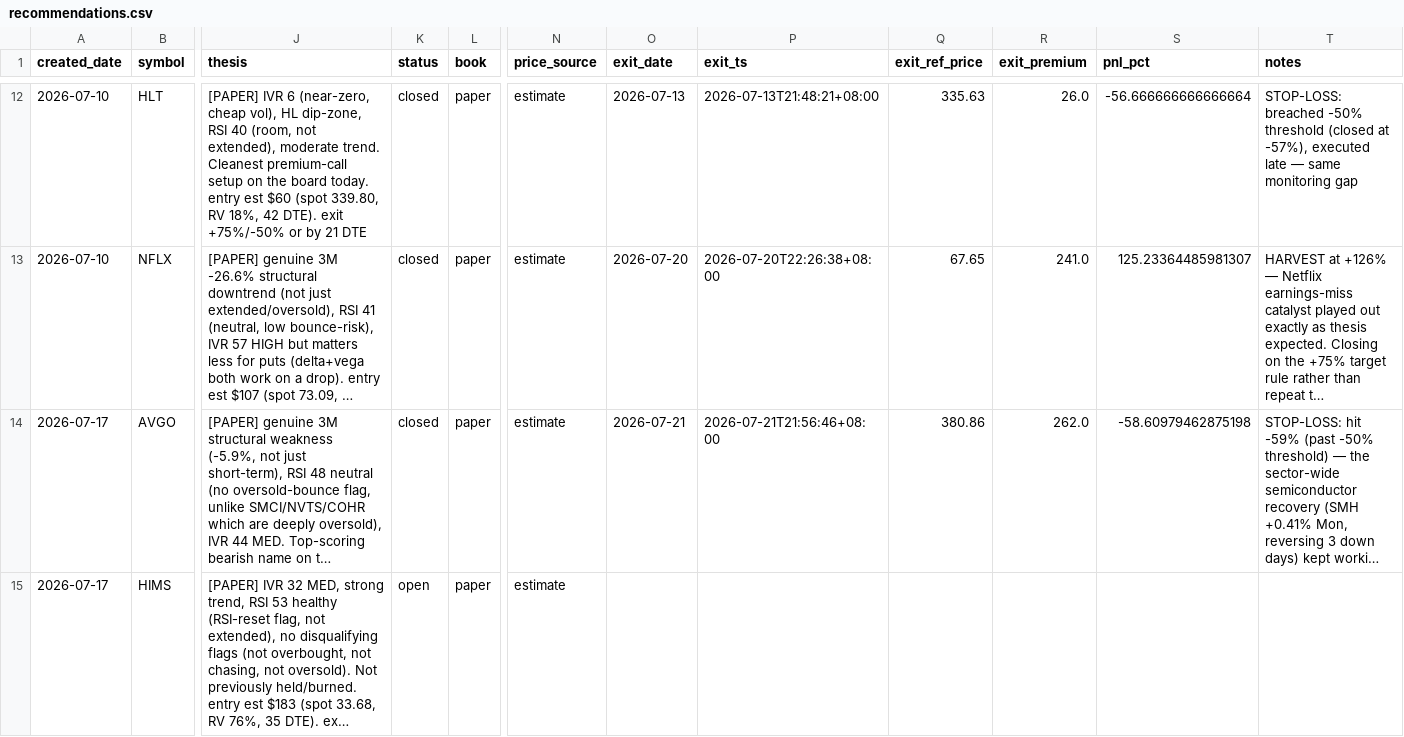
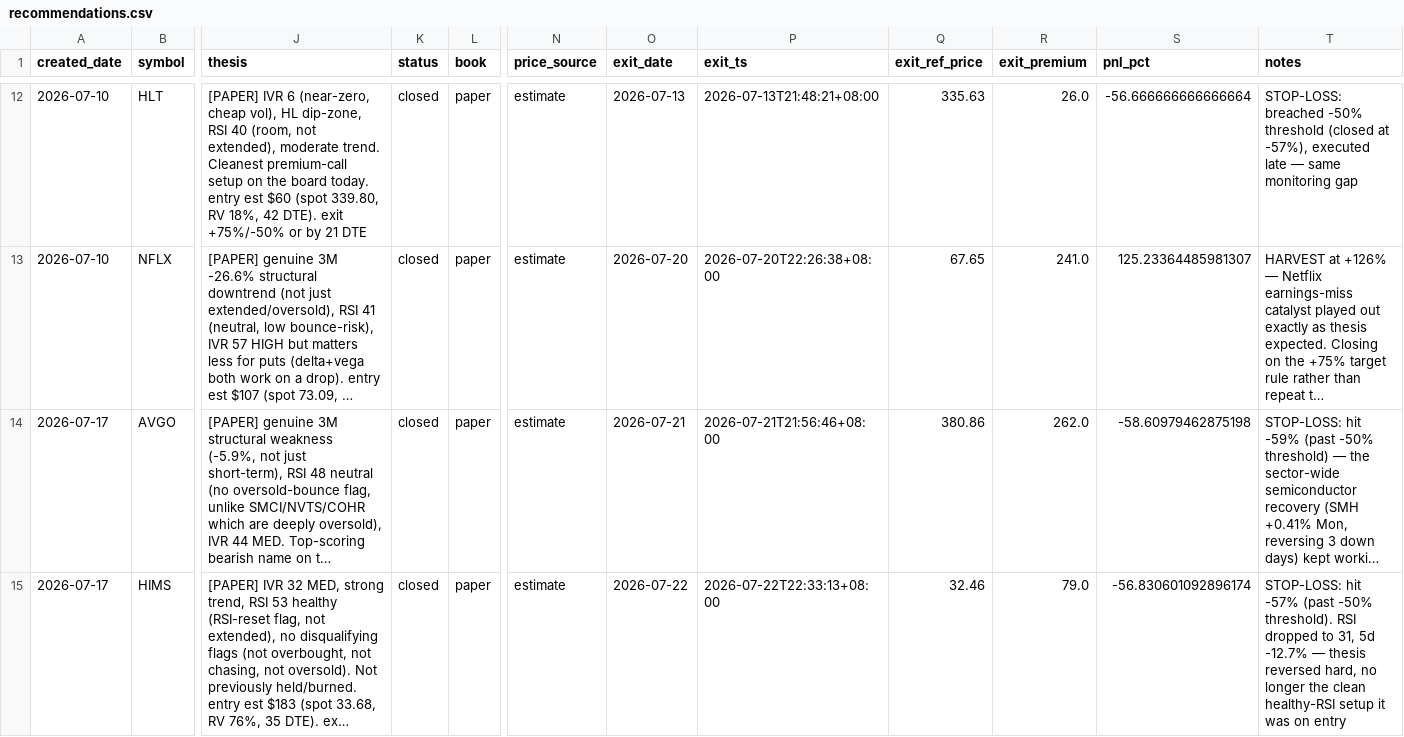
Before and after one commit to longansoju/options, a CSV file: data/recommendations.csv, drawn as a sheet; only a part is shown, gaps mark what is left out; long unchanged cells end in …; the diff names each change by its address in the sheet, - before the commit and + after, or states it on an @@ line.

```diff
--- a/data/recommendations.csv
+++ b/data/recommendations.csv
-K15 (status): open
+K15 (status): closed
-O15 (exit_date): (empty)
+O15 (exit_date): 2026-07-22
-P15 (exit_ts): (empty)
+P15 (exit_ts): 2026-07-22T22:33:13+08:00
-Q15 (exit_ref_price): (empty)
+Q15 (exit_ref_price): 32.46
-R15 (exit_premium): (empty)
+R15 (exit_premium): 79.0
-S15 (pnl_pct): (empty)
+S15 (pnl_pct): -56.830601092896174
-T15 (notes): (empty)
+T15 (notes): STOP-LOSS: hit -57% (past -50% threshold). RSI dropped to 31, 5d -12.7% — thesis reversed hard, no longer the clean healthy-RSI setup it was on entry
```
